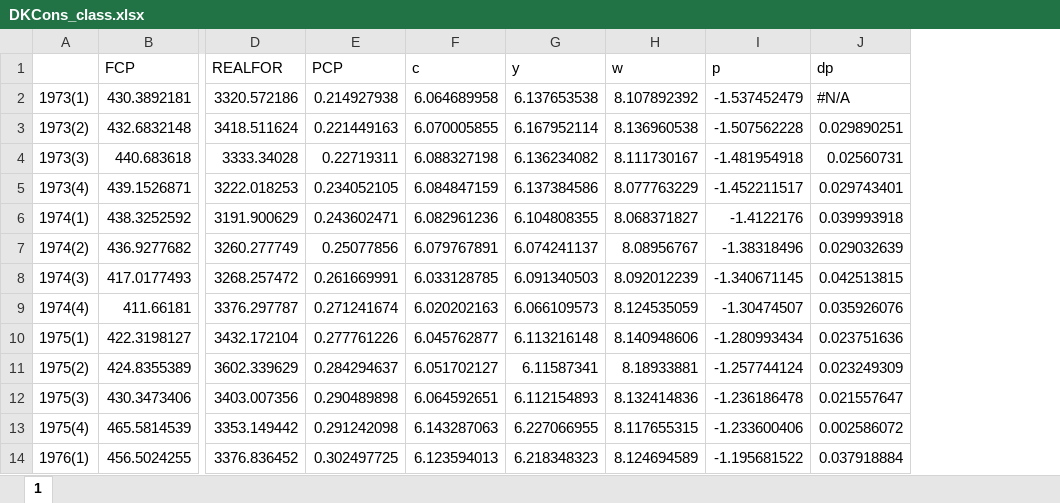
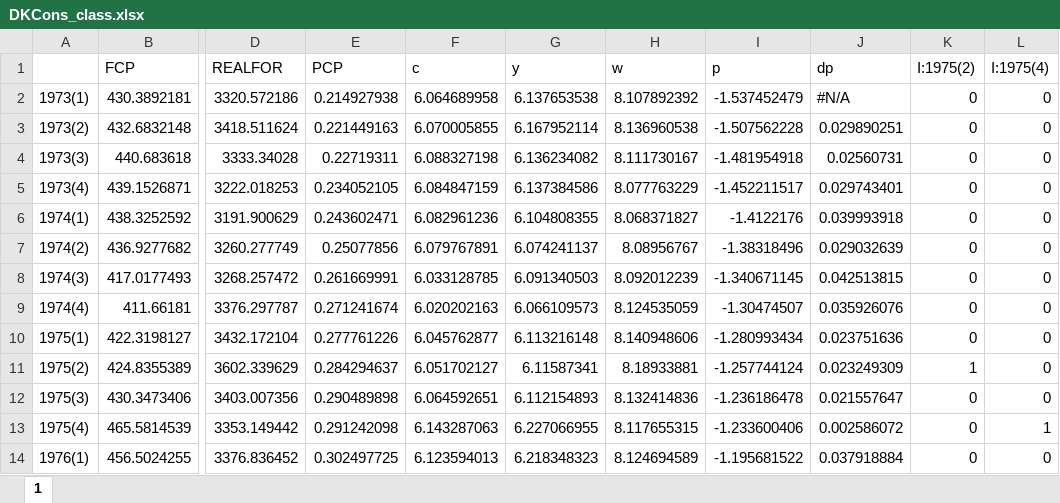
Before and after one commit to jhvander/Uni, an Excel workbook: 10. Sem/AFE/Data/DKCons_class.xlsx, sheet 1, drawn as a sheet; only a part is shown, gaps mark what is left out; values as stored, in another font and other column widths than the file's, no borders; the diff names each change by its address in the sheet, - before the commit and + after, or states it on an @@ line.

```diff
--- a/10. Sem/AFE/Data/DKCons_class.xlsx (sheet 1)
+++ b/10. Sem/AFE/Data/DKCons_class.xlsx (sheet 1)
+column K (I:1975(2)), rows 2-14: 0 | 0 | 0 | 0 | 0 | 0 | 0 | 0 | 0 | 1 | 0 | 0 | 0
+column L (I:1975(4)), rows 2-14: 0 | 0 | 0 | 0 | 0 | 0 | 0 | 0 | 0 | 0 | 0 | 1 | 0
```
Also changed, not shown: 1 other file.
